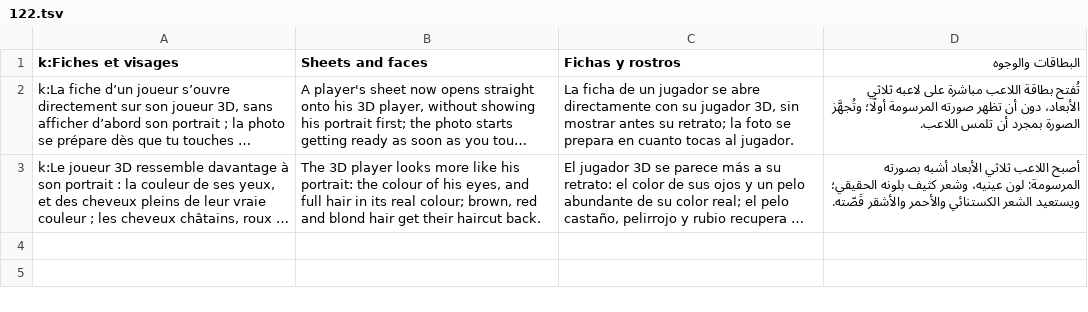
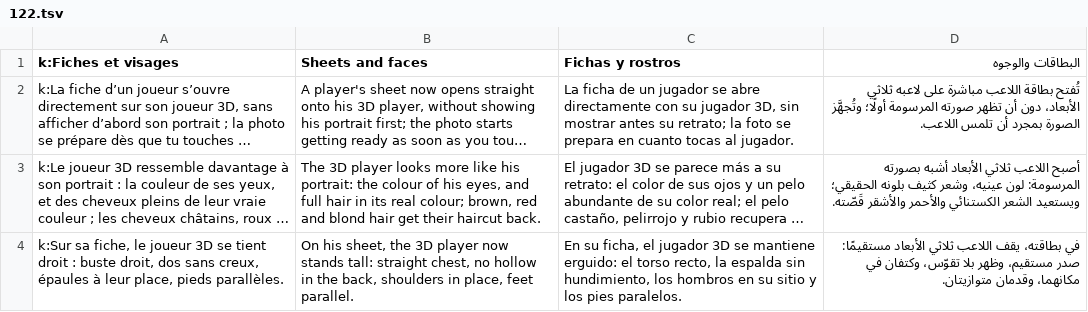
Before and after one commit to FootOFF/FootOFF-Empire, a TSV file: scripts/i18n/traductions/122.tsv, drawn as a sheet; long unchanged cells end in …; the diff names each change by its address in the sheet, - before the commit and + after, or states it on an @@ line.

```diff
--- a/scripts/i18n/traductions/122.tsv
+++ b/scripts/i18n/traductions/122.tsv
+row 4: k:Sur sa fiche, le joueur 3D se tient droit : buste droit, dos sans creux, épaules à leur place, pieds parallèles. | On his sheet, the 3D player now stands tall: straight chest, no hollow in the back, shoulders in place, feet parallel. | En su ficha, el jugador 3D se mantiene erguido: el torso recto, la espalda sin hundimiento, los hombros en su sitio y los pies paralelos. | في بطاقته، يقف اللاعب ثلاثي الأبعاد مستقيمًا: صدر مستقيم، وظهر بلا تقوّس، وكتفان في مكانهما، وقدمان متوازيتان.
```
Also changed, not shown: 6 other files.
